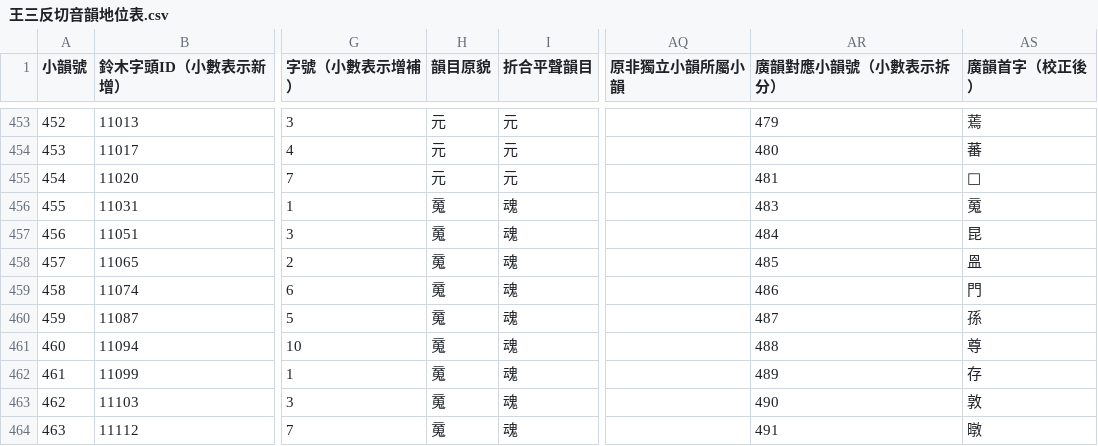
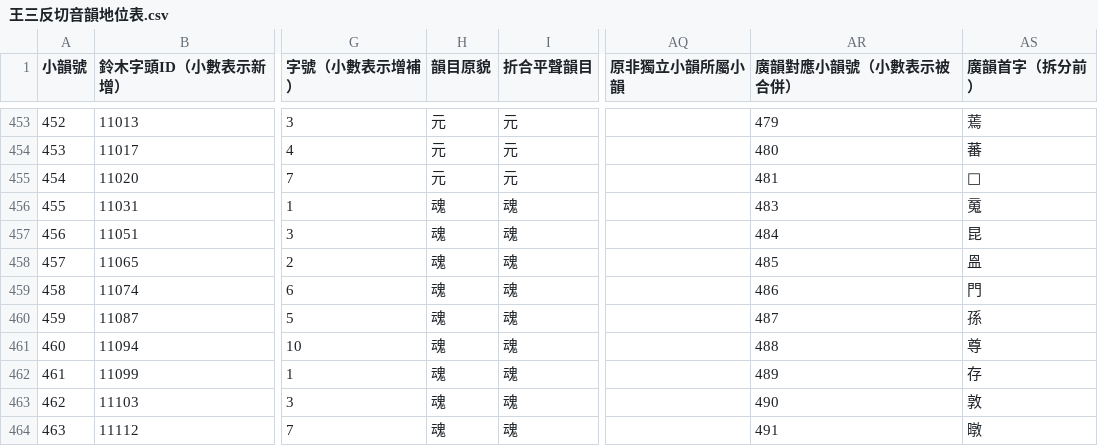
Before and after one commit to nk2028/tshet-uinh-data, a CSV file: 反切音韻地位/王三反切音韻地位表.csv, drawn as a sheet; only a part is shown, gaps mark what is left out; the diff covers the shown part only; the diff names each change by its address in the sheet, - before the commit and + after, or states it on an @@ line.

Commit message:
Fix 韻目原貌 and 廣韻對應小韻號 in 王三反切音韻地位表.csv

```diff
--- a/反切音韻地位/王三反切音韻地位表.csv
+++ b/反切音韻地位/王三反切音韻地位表.csv
-AR1: 廣韻對應小韻號（小數表示拆分）
+AR1: 廣韻對應小韻號（小數表示被合併）
-AS1: 廣韻首字（校正後）
+AS1: 廣韻首字（拆分前）
-H456:H464 (韻目原貌): 䰟
+H456:H464 (韻目原貌): 魂
```
Also changed, not shown: 2 added rows, 81 edited cells and row numbers in column A elsewhere in this file.
